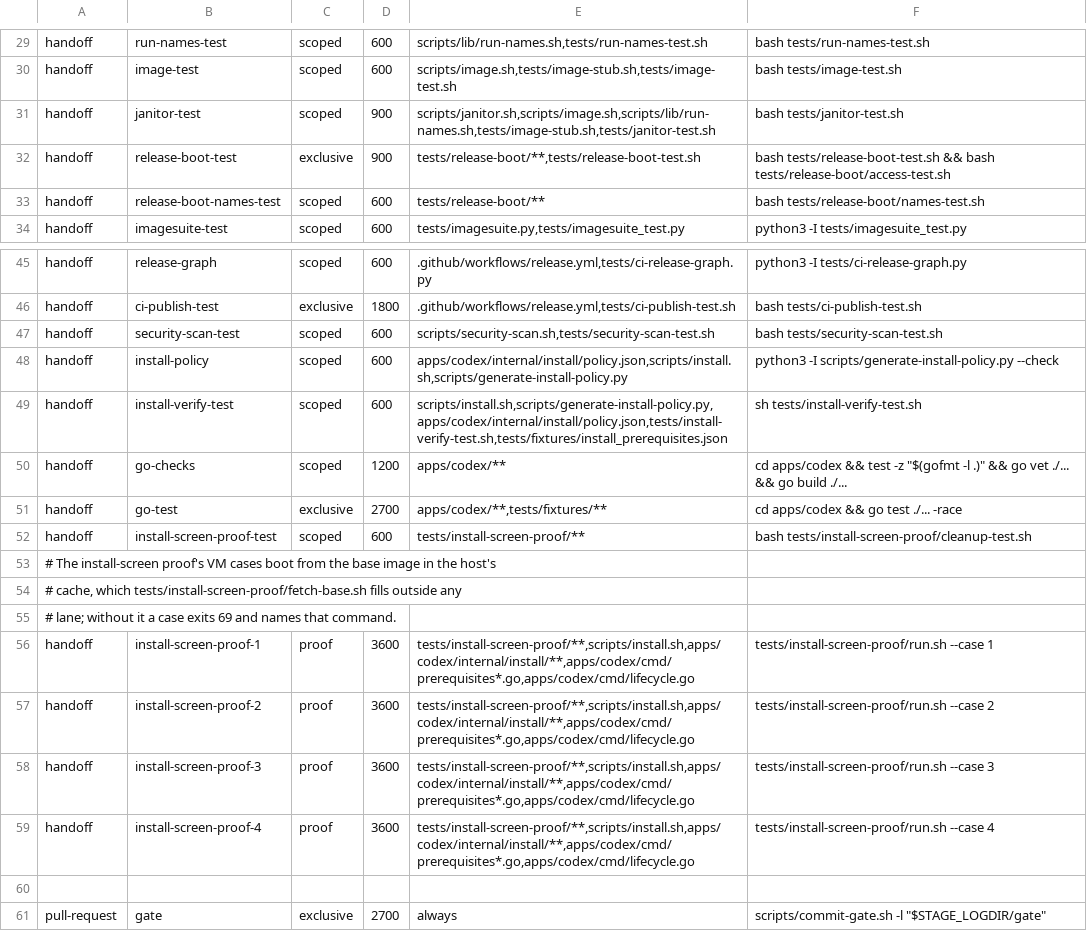
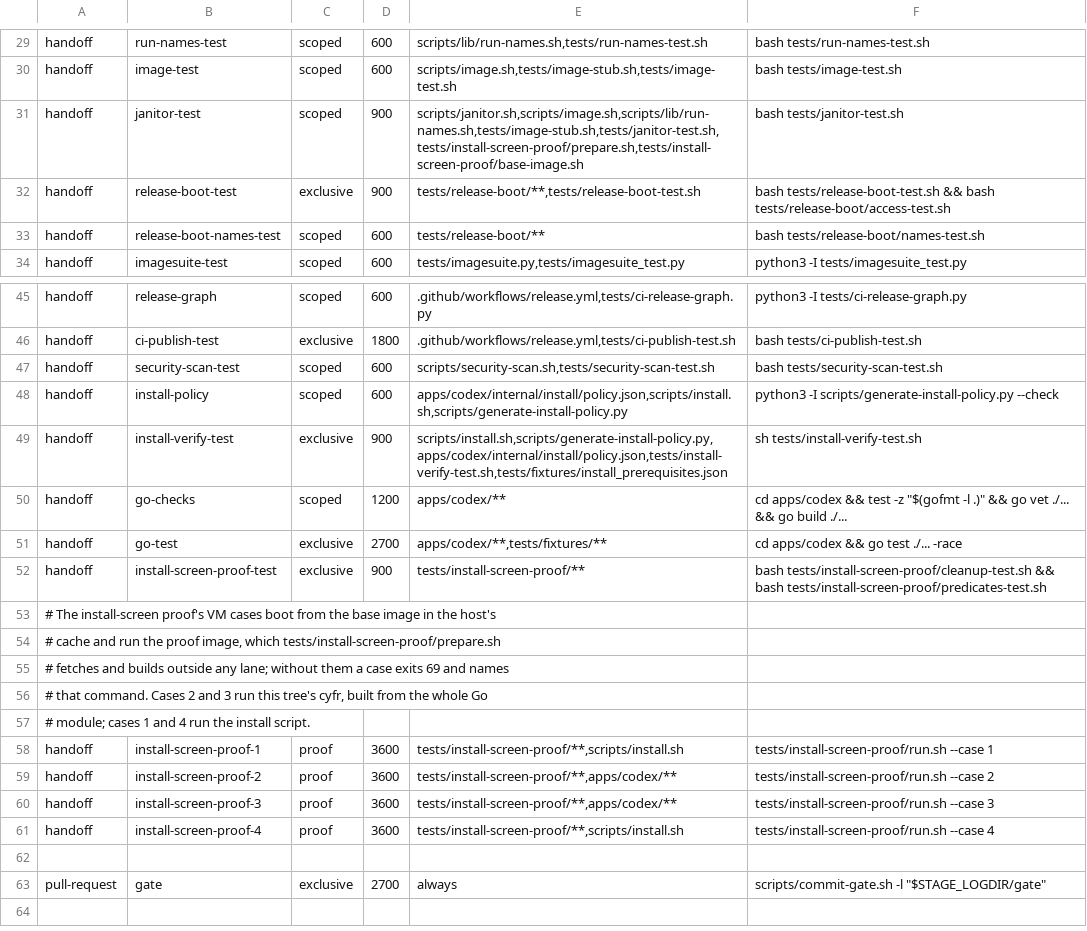
Before and after one commit to cyfrworks/cyfr, a TSV file: scripts/stages.tsv, drawn as a sheet; only a part is shown, gaps mark what is left out; the shorter side is filled out with more unchanged rows.

```diff
--- a/scripts/stages.tsv
+++ b/scripts/stages.tsv
@@ -30,3 +30,3 @@ handoff	run-names-test	scoped	600	scripts/lib/run-names.sh,tests/run-names-test.
 handoff	image-test	scoped	600	scripts/image.sh,tests/image-stub.sh,tests/image-test.sh	bash tests/image-test.sh
-handoff	janitor-test	scoped	900	scripts/janitor.sh,scripts/image.sh,scripts/lib/run-names.sh,tests/image-stub.sh,tests/janitor-test.sh	bash tests/janitor-test.sh
+handoff	janitor-test	scoped	900	scripts/janitor.sh,scripts/image.sh,scripts/lib/run-names.sh,tests/image-stub.sh,tests/janitor-test.sh,tests/install-screen-proof/prepare.sh,tests/install-screen-proof/base-image.sh	bash tests/janitor-test.sh
 handoff	release-boot-test	exclusive	900	tests/release-boot/**,tests/release-boot-test.sh	bash tests/release-boot-test.sh && bash tests/release-boot/access-test.sh
@@ -48,13 +48,15 @@ handoff	security-scan-test	scoped	600	scripts/security-scan.sh,tests/security-sc
 handoff	install-policy	scoped	600	apps/codex/internal/install/policy.json,scripts/install.sh,scripts/generate-install-policy.py	python3 -I scripts/generate-install-policy.py --check
-handoff	install-verify-test	scoped	600	scripts/install.sh,scripts/generate-install-policy.py,apps/codex/internal/install/policy.json,tests/install-verify-test.sh,tests/fixtures/install_prerequisites.json	sh tests/install-verify-test.sh
+handoff	install-verify-test	exclusive	900	scripts/install.sh,scripts/generate-install-policy.py,apps/codex/internal/install/policy.json,tests/install-verify-test.sh,tests/fixtures/install_prerequisites.json	sh tests/install-verify-test.sh
 handoff	go-checks	scoped	1200	apps/codex/**	cd apps/codex && test -z "$(gofmt -l .)" && go vet ./... && go build ./...
 handoff	go-test	exclusive	2700	apps/codex/**,tests/fixtures/**	cd apps/codex && go test ./... -race
-handoff	install-screen-proof-test	scoped	600	tests/install-screen-proof/**	bash tests/install-screen-proof/cleanup-test.sh
+handoff	install-screen-proof-test	exclusive	900	tests/install-screen-proof/**	bash tests/install-screen-proof/cleanup-test.sh && bash tests/install-screen-proof/predicates-test.sh
 # The install-screen proof's VM cases boot from the base image in the host's
-# cache, which tests/install-screen-proof/fetch-base.sh fills outside any
-# lane; without it a case exits 69 and names that command.
-handoff	install-screen-proof-1	proof	3600	tests/install-screen-proof/**,scripts/install.sh,apps/codex/internal/install/**,apps/codex/cmd/prerequisites*.go,apps/codex/cmd/lifecycle.go	tests/install-screen-proof/run.sh --case 1
-handoff	install-screen-proof-2	proof	3600	tests/install-screen-proof/**,scripts/install.sh,apps/codex/internal/install/**,apps/codex/cmd/prerequisites*.go,apps/codex/cmd/lifecycle.go	tests/install-screen-proof/run.sh --case 2
-handoff	install-screen-proof-3	proof	3600	tests/install-screen-proof/**,scripts/install.sh,apps/codex/internal/install/**,apps/codex/cmd/prerequisites*.go,apps/codex/cmd/lifecycle.go	tests/install-screen-proof/run.sh --case 3
-handoff	install-screen-proof-4	proof	3600	tests/install-screen-proof/**,scripts/install.sh,apps/codex/internal/install/**,apps/codex/cmd/prerequisites*.go,apps/codex/cmd/lifecycle.go	tests/install-screen-proof/run.sh --case 4
+# cache and run the proof image, which tests/install-screen-proof/prepare.sh
+# fetches and builds outside any lane; without them a case exits 69 and names
+# that command. Cases 2 and 3 run this tree's cyfr, built from the whole Go
+# module; cases 1 and 4 run the install script.
+handoff	install-screen-proof-1	proof	3600	tests/install-screen-proof/**,scripts/install.sh	tests/install-screen-proof/run.sh --case 1
+handoff	install-screen-proof-2	proof	3600	tests/install-screen-proof/**,apps/codex/**	tests/install-screen-proof/run.sh --case 2
+handoff	install-screen-proof-3	proof	3600	tests/install-screen-proof/**,apps/codex/**	tests/install-screen-proof/run.sh --case 3
+handoff	install-screen-proof-4	proof	3600	tests/install-screen-proof/**,scripts/install.sh	tests/install-screen-proof/run.sh --case 4
 
```
Also changed, not shown: 32 other files.
